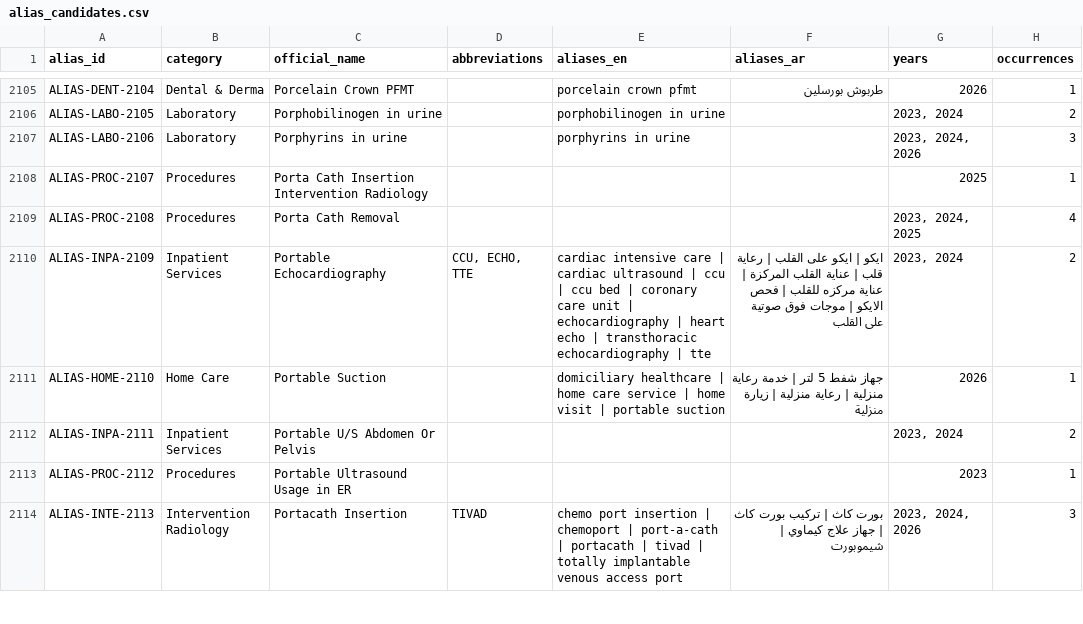
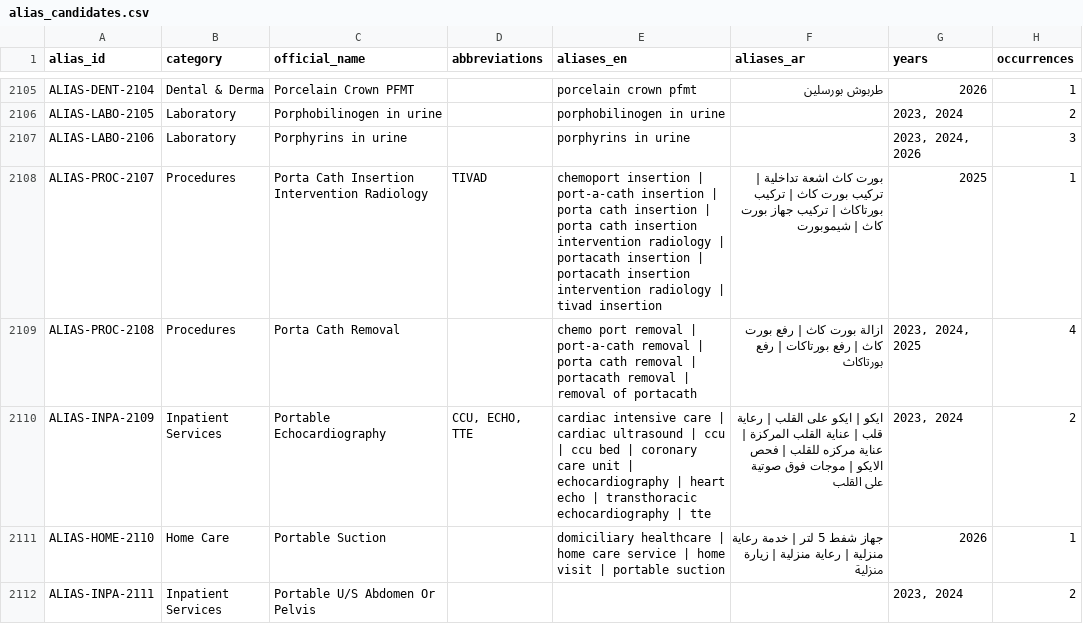
Before and after one commit to mohanadmd07/Elite-Pricelist-Crawler, a CSV file: reports/alias_candidates.csv, drawn as a sheet; only a part is shown, gaps mark what is left out; the shorter side is filled out with more unchanged rows.

Commit message:
fix(search): compound term normalization, portacath retrieval, and multi-token matching

```diff
--- a/reports/alias_candidates.csv
+++ b/reports/alias_candidates.csv
@@ -2107,4 +2107,4 @@ ALIAS-LABO-2105,Laboratory,Porphobilinogen in urine,,porphobilinogen in urine,,"
 ALIAS-LABO-2106,Laboratory,Porphyrins in urine,,porphyrins in urine,,"2023, 2024, 2026",3
-ALIAS-PROC-2107,Procedures,Porta Cath Insertion Intervention Radiology,,,,2025,1
-ALIAS-PROC-2108,Procedures,Porta Cath Removal,,,,"2023, 2024, 2025",4
+ALIAS-PROC-2107,Procedures,Porta Cath Insertion Intervention Radiology,TIVAD,chemoport insertion | port-a-cath insertion | porta cath insertion | porta cath insertion intervention radiology | portacath insertion | portacath insertion intervention radiology | tivad insertion,بورت كاث اشعة تداخلية | تركيب بورت كاث | تركيب بورتاكاث | تركيب جهاز بورت كاث | شيموبورت,2025,1
+ALIAS-PROC-2108,Procedures,Porta Cath Removal,,chemo port removal | port-a-cath removal | porta cath removal | portacath removal | removal of portacath,ازالة بورت كاث | رفع بورت كاث | رفع بورتاكات | رفع بورتاكاث,"2023, 2024, 2025",4
 ALIAS-INPA-2109,Inpatient Services,Portable Echocardiography,"CCU, ECHO, TTE",cardiac intensive care | cardiac ultrasound | ccu | ccu bed | coronary care unit | echocardiography | heart echo | transthoracic echocardiography | tte,ايكو | ايكو على القلب | رعاية قلب | عناية القلب المركزة | عناية مركزه للقلب | فحص الايكو | موجات فوق صوتية على القلب,"2023, 2024",2
```
Also changed, not shown: reports/clinical_review_2025.csv, reports/duplicates.csv, 14 other files.
